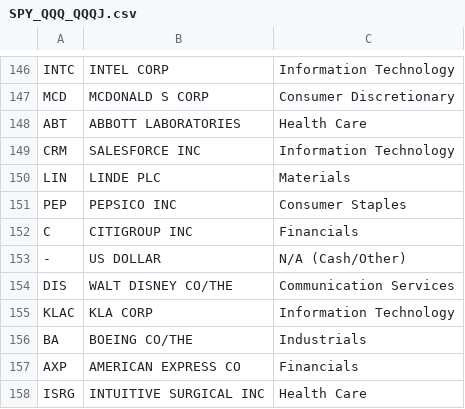
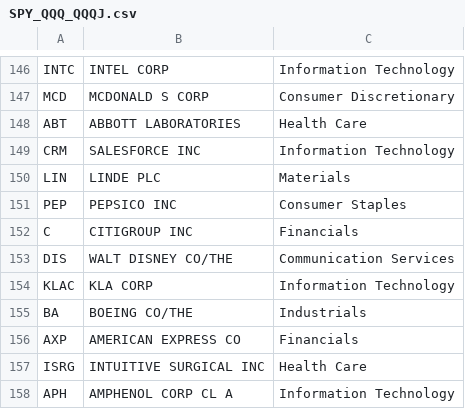
Before and after one commit to vincentsamaha/stock_tickers, a CSV file: SPY_QQQ_QQQJ.csv, drawn as a sheet; only a part is shown, gaps mark what is left out; the shorter side is filled out with more unchanged rows; the diff names each change by its address in the sheet, - before the commit and + after, or states it on an @@ line.

```diff
--- a/SPY_QQQ_QQQJ.csv
+++ b/SPY_QQQ_QQQJ.csv
-row 153: - | US DOLLAR | N/A (Cash/Other)
```
